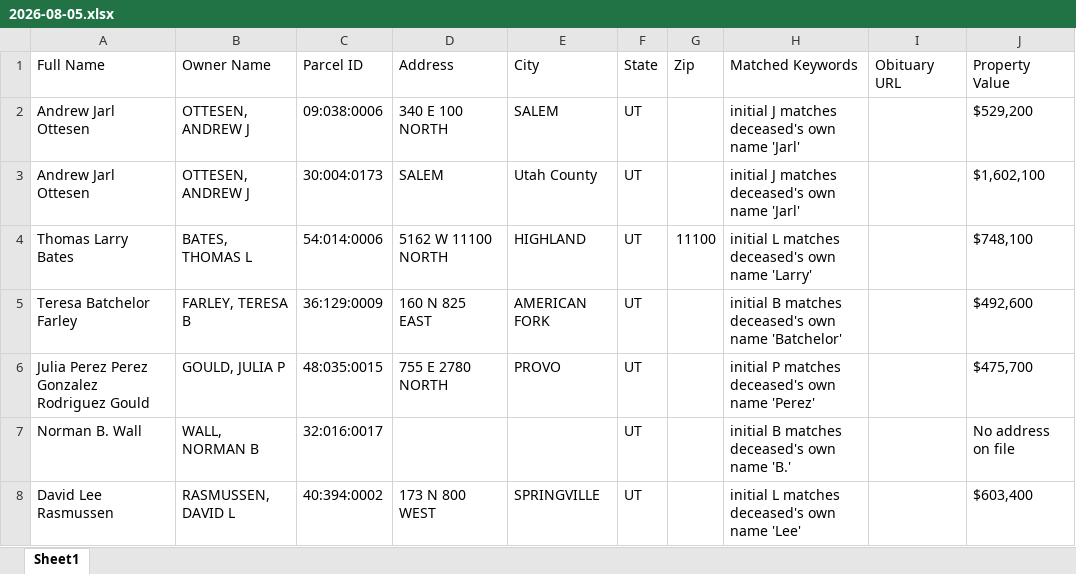
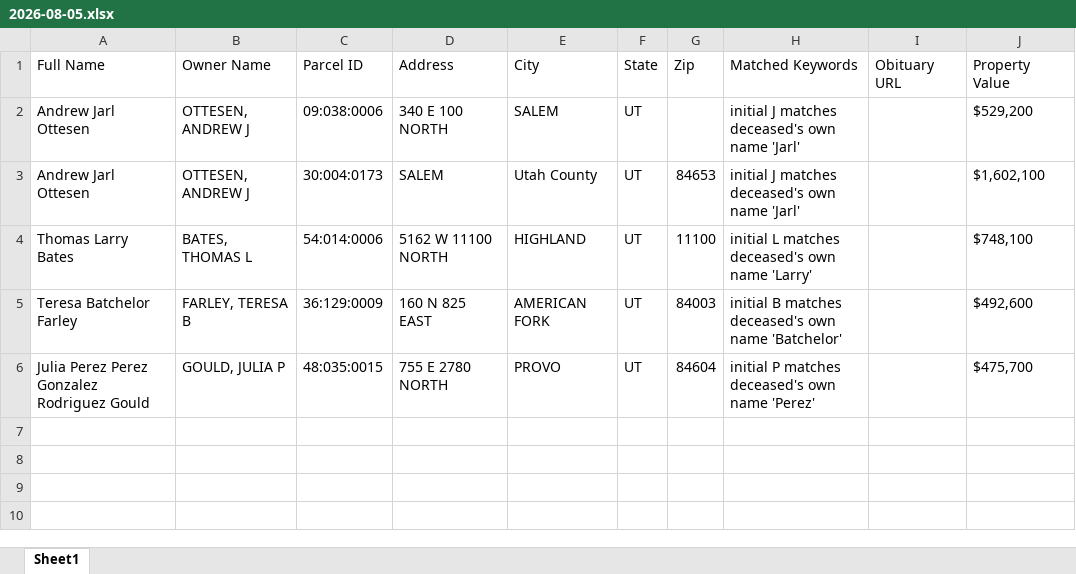
Before and after one commit to thomaswright03/Leads-Extractor, an Excel workbook: UT/uta/2026-08-05.xlsx, sheet Sheet1, drawn as a sheet; values as stored, in another font and other column widths than the file's, no borders; the diff names each change by its address in the sheet, - before the commit and + after, or states it on an @@ line.

```diff
--- a/UT/uta/2026-08-05.xlsx (sheet Sheet1)
+++ b/UT/uta/2026-08-05.xlsx (sheet Sheet1)
-G3 (Zip): (empty)
+G3 (Zip): 84653
-G5 (Zip): (empty)
+G5 (Zip): 84003
-G6 (Zip): (empty)
+G6 (Zip): 84604
-row 7: Norman B. Wall | WALL, NORMAN B | 32:016:0017 |  |  | UT |  | initial B matches deceased's own name 'B.' |  | No address on file
-row 8: David Lee Rasmussen | RASMUSSEN, DAVID L | 40:394:0002 | 173 N 800 WEST | SPRINGVILLE | UT |  | initial L matches deceased's own name 'Lee' |  | $603,400
```
Also changed, not shown: 4 other files.
